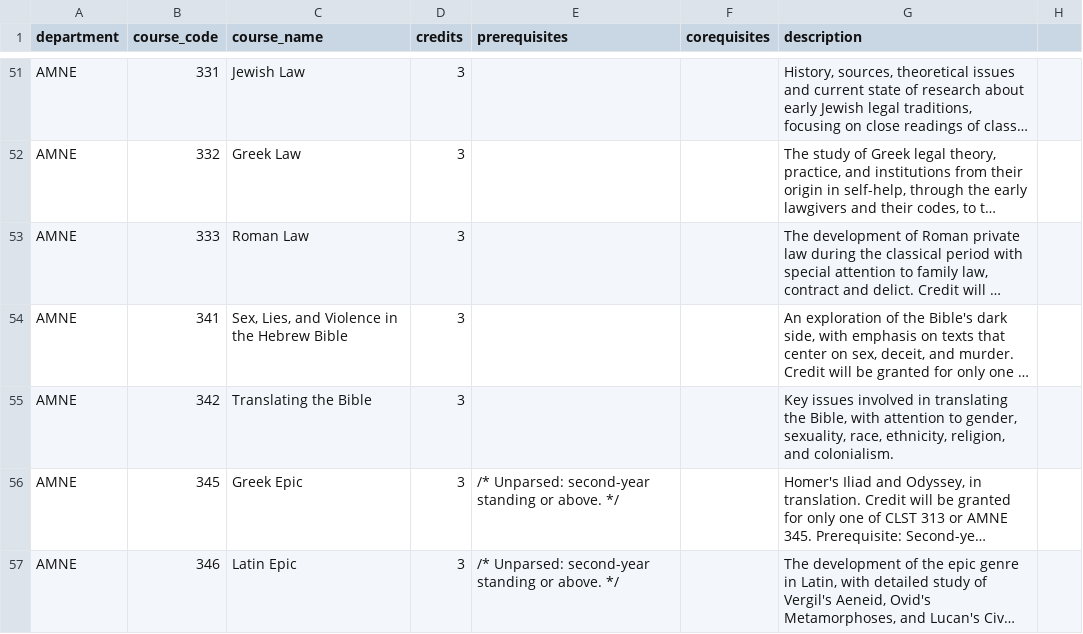
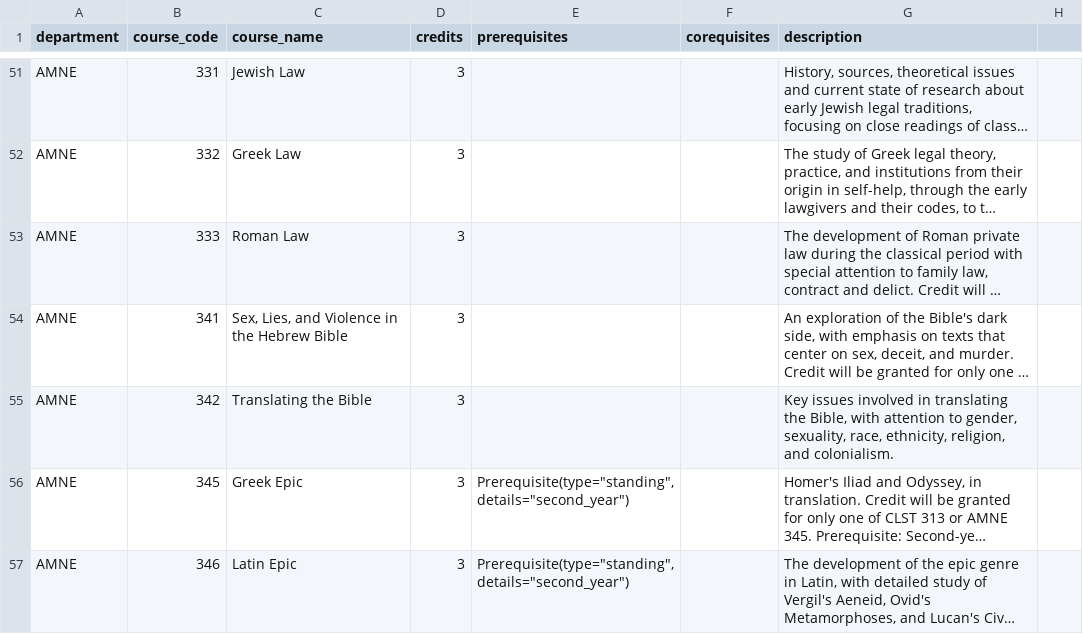
Before and after one commit to DavidHua04/UBC-Courses-Visualization, a CSV file: backend/data/ubc_courses_parsed.csv, drawn as a sheet; only a part is shown, gaps mark what is left out; long unchanged cells end in …; the diff covers the shown part only; the diff names each change by its address in the sheet, - before the commit and + after, or states it on an @@ line.

```diff
--- a/backend/data/ubc_courses_parsed.csv
+++ b/backend/data/ubc_courses_parsed.csv
-E56:E57 (prerequisites): /* Unparsed: second-year standing or above. */
+E56:E57 (prerequisites): Prerequisite(type="standing", details="second_year")
```
Also changed, not shown: 8 edited cells elsewhere in this file, 2 other files.
